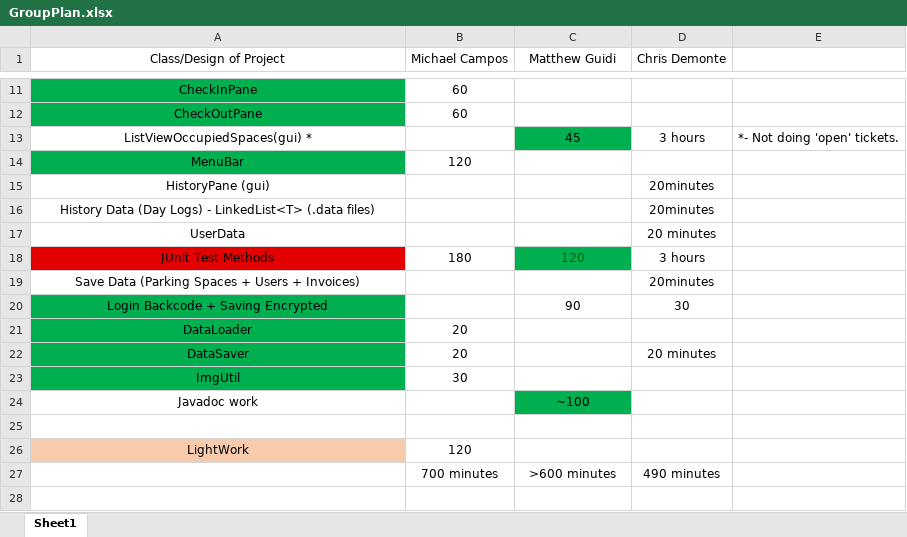
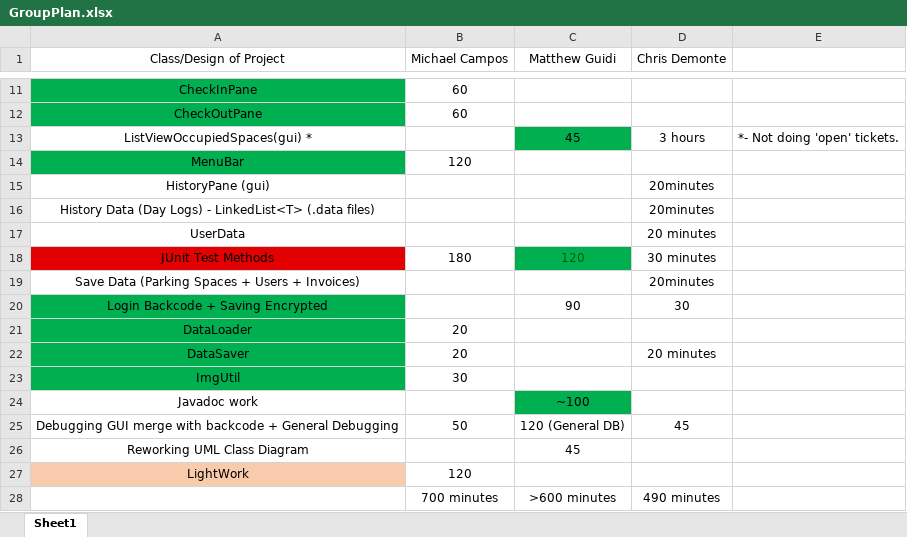
Before and after one commit to Camposm97/ParkingGarageProject, an Excel workbook: doc/GroupPlan.xlsx, sheet Sheet1, drawn as a sheet; only a part is shown, gaps mark what is left out; values as stored, in another font and other column widths than the file's, no borders; charts and pictures not drawn; the diff names each change by its address in the sheet, - before the commit and + after, or states it on an @@ line.

Commit message:
Update GroupPlan.xlsx

```diff
--- a/doc/GroupPlan.xlsx (sheet Sheet1)
+++ b/doc/GroupPlan.xlsx (sheet Sheet1)
-D18 (Chris Demonte): 3 hours
+D18 (Chris Demonte): 30 minutes
-row 25: (empty)
+row 25: Debugging GUI merge with backcode + General Debugging | 50 | 120 (General DB) | 45
+row 26: Reworking UML Class Diagram |  | 45
```
